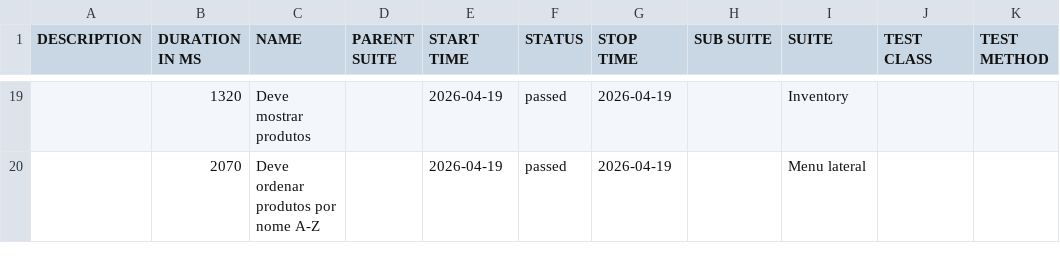
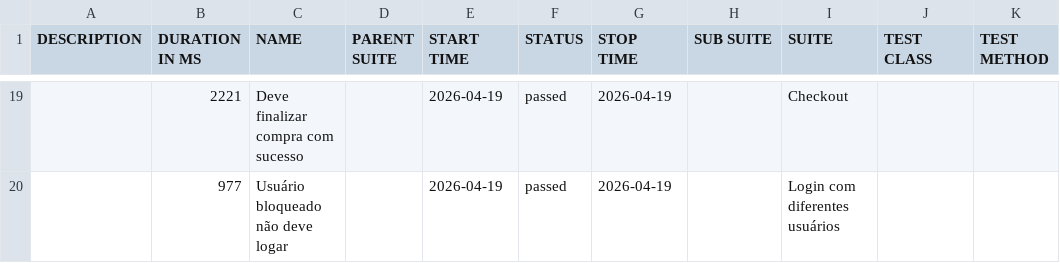
Before and after one commit to renatasatc/cypress-saucedemo, a CSV file: data/suites.csv, drawn as a sheet; only a part is shown, gaps mark what is left out; the diff covers the shown part only.

```diff
--- a/data/suites.csv
+++ b/data/suites.csv
@@ -19,2 +19,2 @@
-"","1320","Deve mostrar produtos","","2026-04-19","passed","2026-04-19","","Inventory","",""
-"","2070","Deve ordenar produtos por nome A-Z","","2026-04-19","passed","2026-04-19","","Menu lateral","",""
+"","2221","Deve finalizar compra com sucesso","","2026-04-19","passed","2026-04-19","","Checkout","",""
+"","977","Usuário bloqueado não deve logar","","2026-04-19","passed","2026-04-19","","Login com diferentes usuários","",""
```
Also changed, not shown: 5 added rows, 5 removed rows and 20 edited cells elsewhere in this file, 52 other files.
